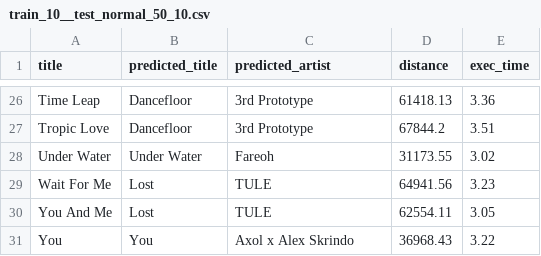
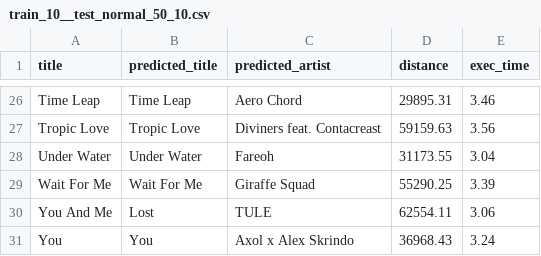
Before and after one commit to gdapriana/song-detection, a CSV file: result/train_10__test_normal_50_10.csv, drawn as a sheet; only a part is shown, gaps mark what is left out; the diff covers the shown part only; the diff names each change by its address in the sheet, - before the commit and + after, or states it on an @@ line.

```diff
--- a/result/train_10__test_normal_50_10.csv
+++ b/result/train_10__test_normal_50_10.csv
-B26 (predicted_title): Dancefloor
+B26 (predicted_title): Time Leap
-C26 (predicted_artist): 3rd Prototype
+C26 (predicted_artist): Aero Chord
-D26 (distance): 61418.13
+D26 (distance): 29895.31
-E26 (exec_time): 3.36
+E26 (exec_time): 3.46
-B27 (predicted_title): Dancefloor
+B27 (predicted_title): Tropic Love
-C27 (predicted_artist): 3rd Prototype
+C27 (predicted_artist): Diviners feat. Contacreast
-D27 (distance): 67844.2
+D27 (distance): 59159.63
-E27 (exec_time): 3.51
+E27 (exec_time): 3.56
-E28 (exec_time): 3.02
+E28 (exec_time): 3.04
-B29 (predicted_title): Lost
+B29 (predicted_title): Wait For Me
-C29 (predicted_artist): TULE
+C29 (predicted_artist): Giraffe Squad
-D29 (distance): 64941.56
+D29 (distance): 55290.25
-E29 (exec_time): 3.23
+E29 (exec_time): 3.39
-E30 (exec_time): 3.05
+E30 (exec_time): 3.06
-E31 (exec_time): 3.22
+E31 (exec_time): 3.24
```
Also changed, not shown: 33 edited cells elsewhere in this file, result/train_05__test_normal_100_05.csv, result/train_05__test_normal_50_05.csv, 27 other files.
